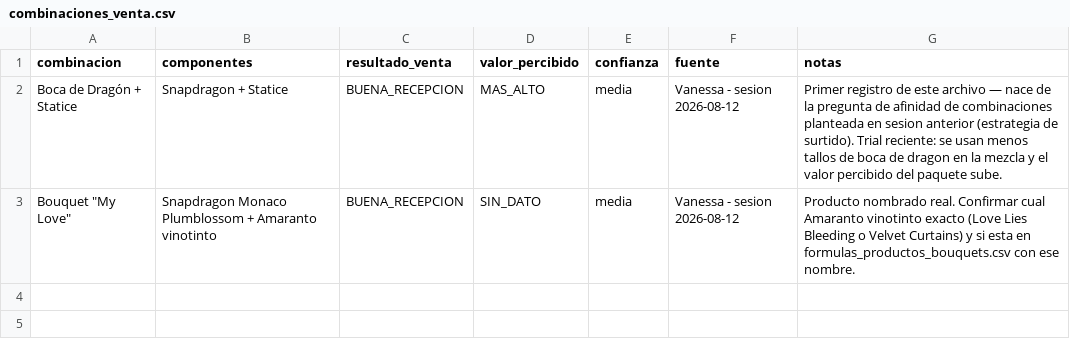
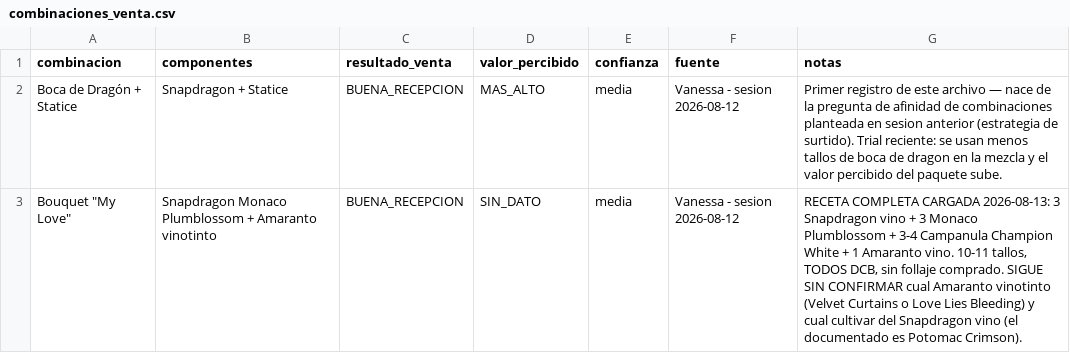
Before and after one commit to vanessakosa/operaciones-planificacion-siembra-dcb, a CSV file: 07-datos/combinaciones_venta.csv, drawn as a sheet; the diff names each change by its address in the sheet, - before the commit and + after, or states it on an @@ line.

```diff
--- a/07-datos/combinaciones_venta.csv
+++ b/07-datos/combinaciones_venta.csv
-G3 (notas): Producto nombrado real. Confirmar cual Amaranto vinotinto exacto (Love Lies Bleeding o Velvet Curtains) y si esta en formulas_productos_bouquets.csv con ese nombre.
+G3 (notas): RECETA COMPLETA CARGADA 2026-08-13: 3 Snapdragon vino + 3 Monaco Plumblossom + 3-4 Campanula Champion White + 1 Amaranto vino. 10-11 tallos, TODOS DCB, sin follaje comprado. SIGUE SIN CONFIRMAR cual Amaranto vinotinto (Velvet Curtains o Love Lies Bleeding) y cual cultivar del Snapdragon vino (el documentado es Potomac Crimson).
```
Also changed, not shown: 07-datos/formulas_productos_bouquets.csv.
